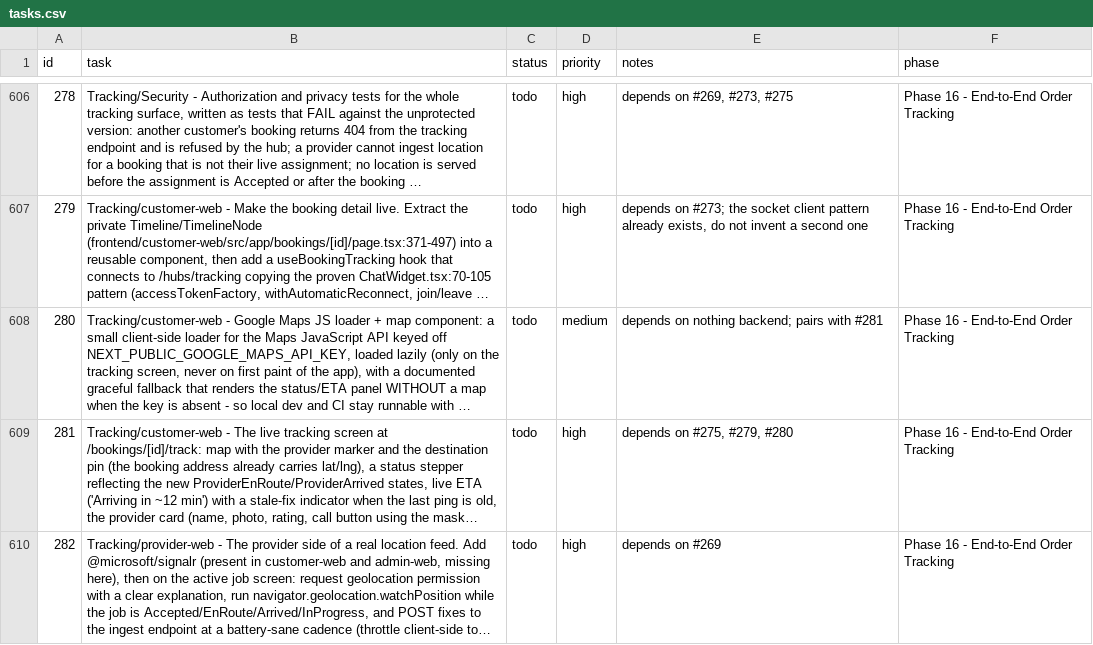
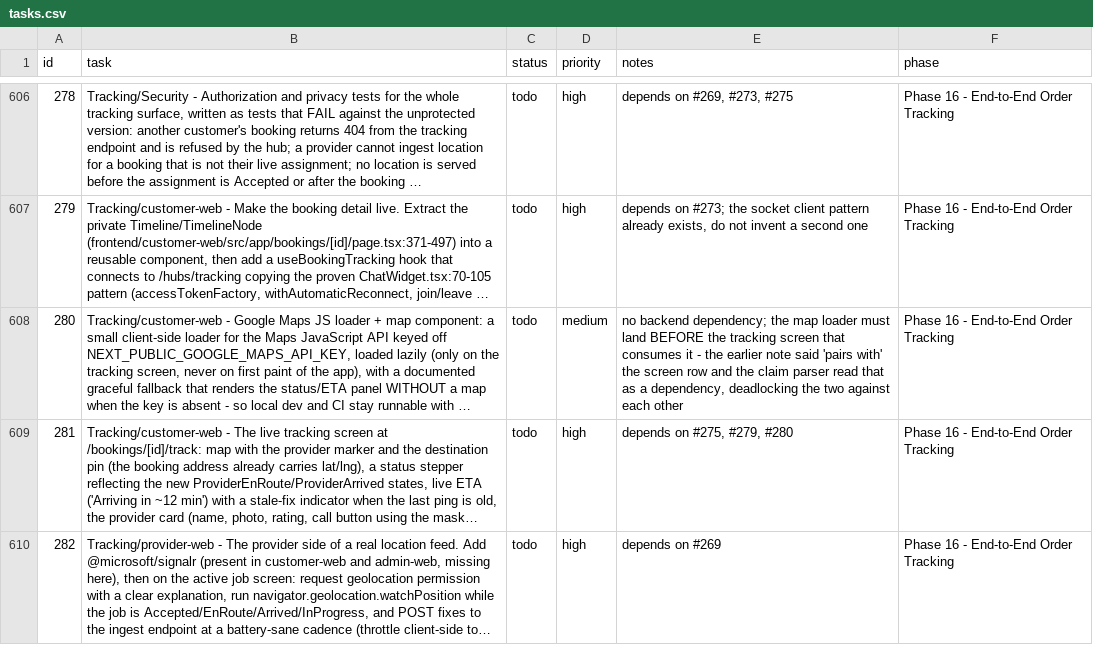
Before and after one commit to SantoshGitlab/nestly, a CSV file: tasks.csv, drawn as a sheet; only a part is shown, gaps mark what is left out; long unchanged cells end in …; the diff names each change by its address in the sheet, - before the commit and + after, or states it on an @@ line.

```diff
--- a/tasks.csv
+++ b/tasks.csv
-E608 (notes): depends on nothing backend; pairs with #281
+E608 (notes): no backend dependency; the map loader must land BEFORE the tracking screen that consumes it - the earlier note said 'pairs with' the screen row and the claim parser read that as a dependency, deadlocking the two against each other
```
